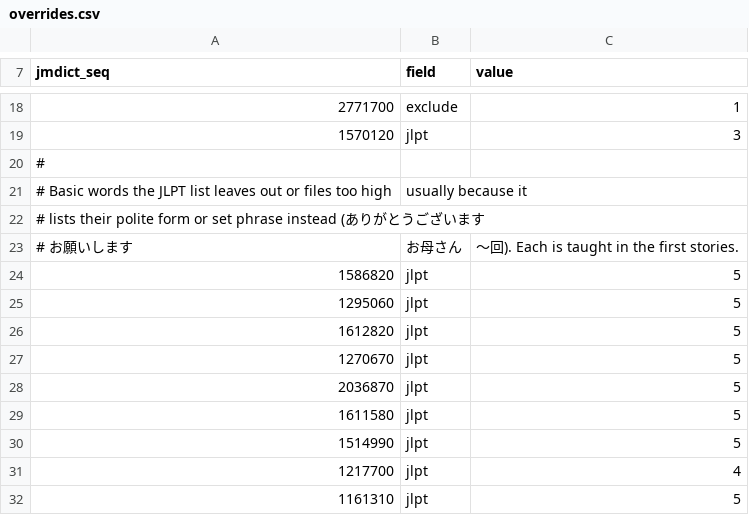
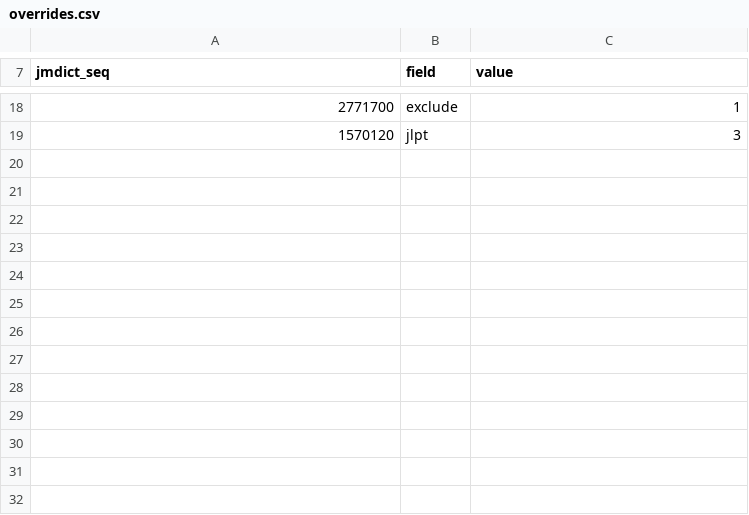
Before and after one commit to DanielPower/JiwaJiwa, a CSV file: tools/dictionary/overrides.csv, drawn as a sheet; only a part is shown, gaps mark what is left out.

```diff
--- a/tools/dictionary/overrides.csv
+++ b/tools/dictionary/overrides.csv
@@ -19,14 +19 @@ jmdict_seq,field,value
 1570120,jlpt,3
-#
-# Basic words the JLPT list leaves out or files too high, usually because it
-# lists their polite form or set phrase instead (ありがとうございます,
-# お願いします, お母さん, ～回). Each is taught in the first stories.
-1586820,jlpt,5
-1295060,jlpt,5
-1612820,jlpt,5
-1270670,jlpt,5
-2036870,jlpt,5
-1611580,jlpt,5
-1514990,jlpt,5
-1217700,jlpt,4
-1161310,jlpt,5
```
Also changed, not shown: 11 other files.
